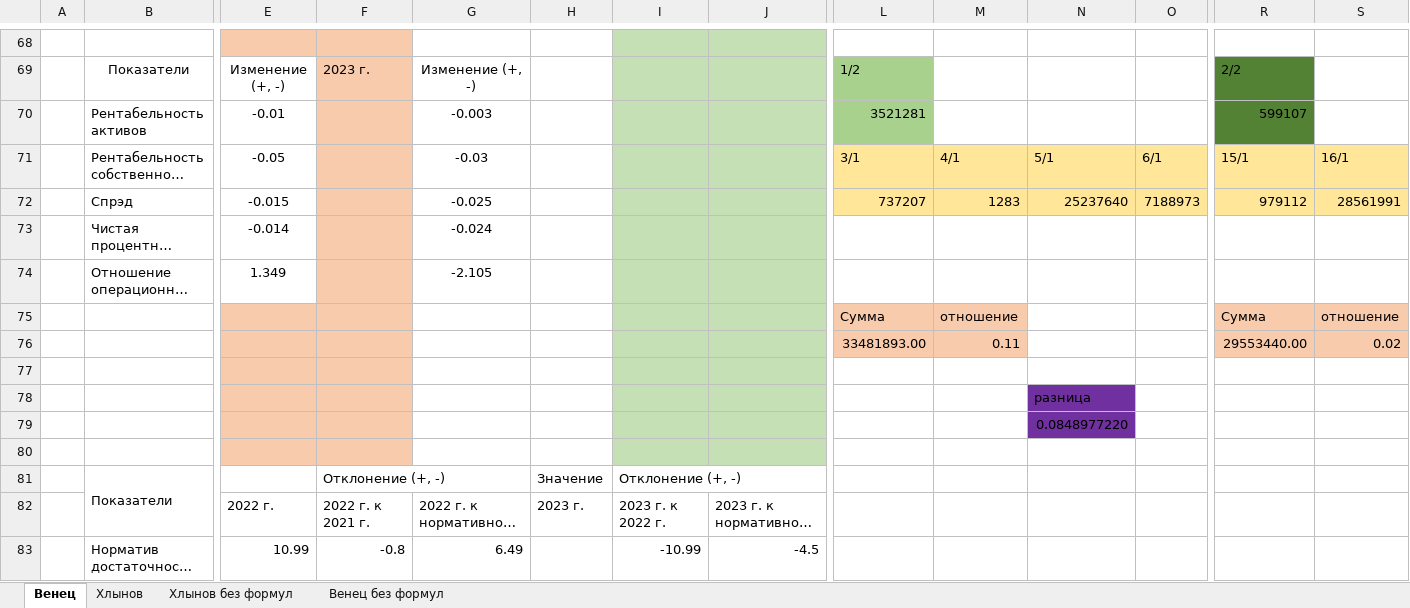
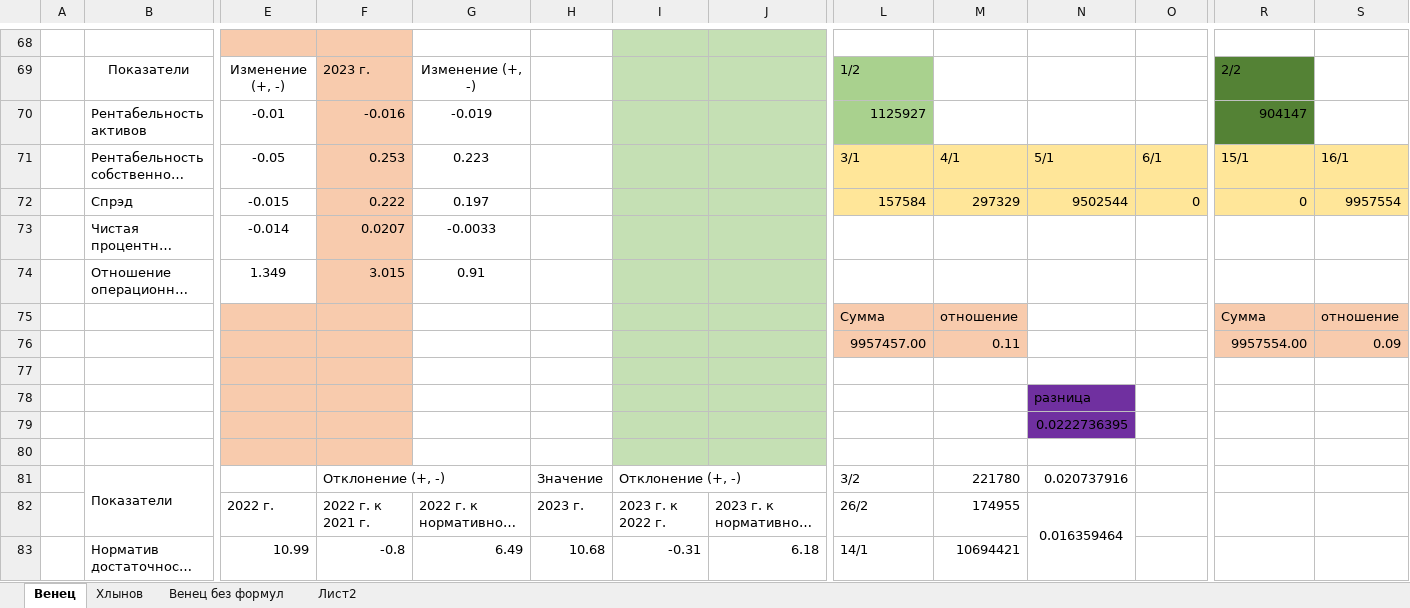
Before and after one commit to sshevaldov/magist_2024, an Excel workbook: баланс/баланс.xlsx, sheet Венец, drawn as a sheet; only a part is shown, gaps mark what is left out; long unchanged cells end in …; values as stored, in another font and other column widths than the file's, no borders; removed rows and columns are numbered as before the commit, all else as after; rows hold the shown columns only; the diff covers the shown part only; the diff names each change by its address in the sheet, - before the commit and + after, or states it on an @@ line.

```diff
--- a/баланс/баланс.xlsx (sheet Венец)
+++ b/баланс/баланс.xlsx (sheet Венец)
-sheet tab: Хлынов без формул
+sheet tab: Лист2
-F70: (empty)
+F70: -0.016
-G70: -0.003
+G70: -0.019
-L70: 3521281
+L70: 1125927
-R70: 599107
+R70: 904147
-F71: (empty)
+F71: 0.253
-G71: -0.03
+G71: 0.223
-row 72:  | Спрэд | -0.015 |  | -0.025 |  |  |  | 737207 | 1283 | 25237640 | 7188973 | 979112 | 28561991
+row 72:  | Спрэд | -0.015 | 0.222 | 0.197 |  |  |  | 157584 | 297329 | 9502544 | 0 | 0 | 9957554
-F73: (empty)
+F73: 0.0207
-G73: -0.024
+G73: -0.0033
-F74: (empty)
+F74: 3.015
-G74: -2.105
+G74: 0.91
-row 76:  |  |  |  |  |  |  |  | 33481893.00 | 0.11 |  |  | 29553440.00 | 0.02
+row 76:  |  |  |  |  |  |  |  | 9957457.00 | 0.11 |  |  | 9957554.00 | 0.09
-N79: 0.0848977220
+N79: 0.0222736395
-L81: (empty)
+L81: 3/2
-M81: (empty)
+M81: 221780
-N81: (empty)
+N81: 0.020737916
-L82: (empty)
+L82: 26/2
-M82: (empty)
+M82: 174955
-N82: (empty)
+N82: 0.016359464
+N82:N83 merged
-H83: (empty)
+H83: 10.68
-I83: -10.99
+I83: -0.31
-J83: -4.5
+J83: 6.18
-L83: (empty)
+L83: 14/1
-M83: (empty)
+M83: 10694421
```
Also changed, not shown: 3 added rows, 3 removed rows, 136 edited cells and cell formats elsewhere in this sheet, sheet Венец без формул, sheet Хлынов, formulas that keep their value, 14 other files.
